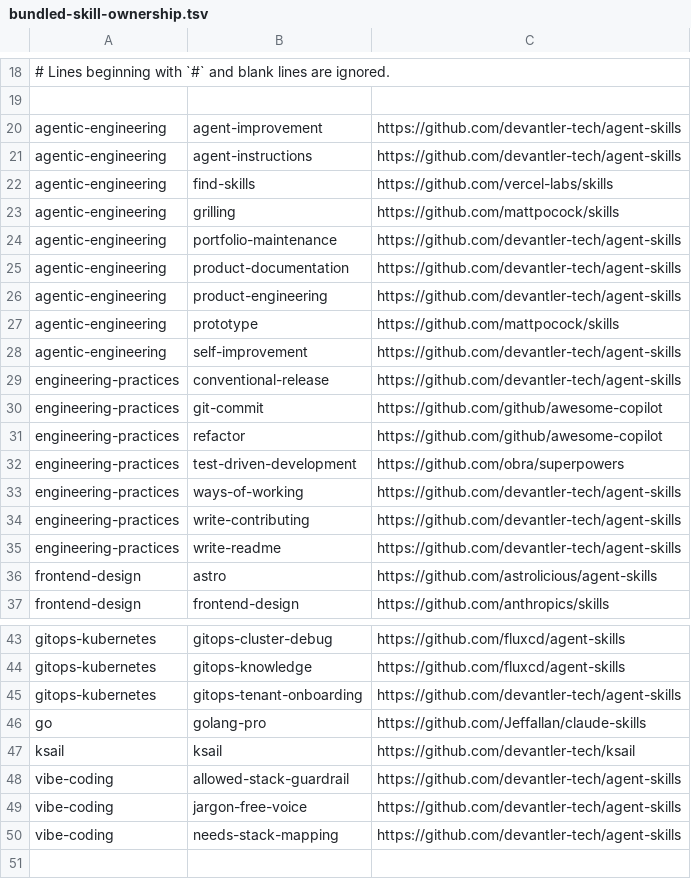
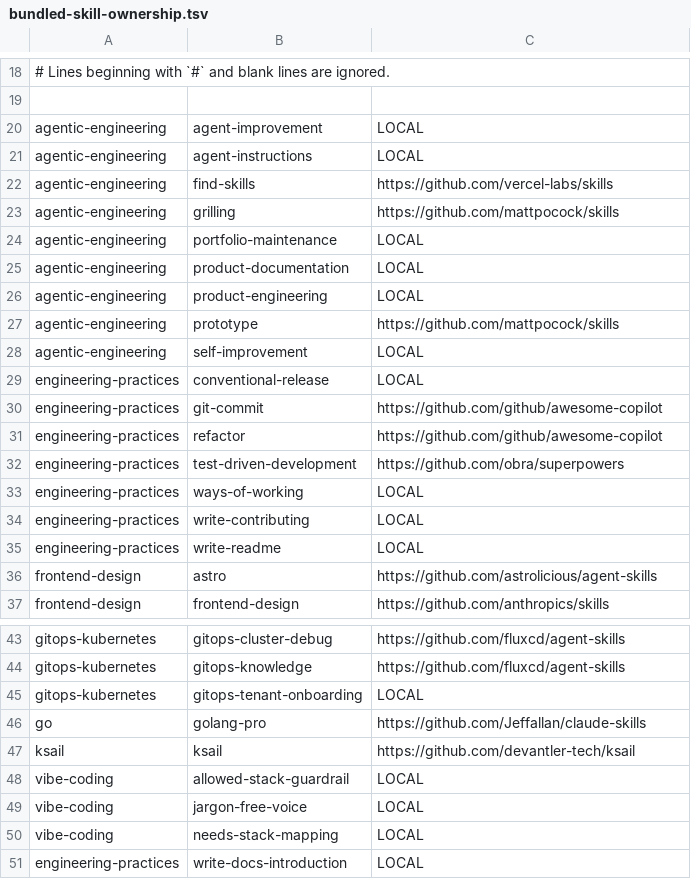
Before and after one commit to devantler-tech/monorepo, a TSV file: .claude/bundled-skill-ownership.tsv, drawn as a sheet; only a part is shown, gaps mark what is left out.

Commit message:
refactor(portfolio): consolidate maintained skills under agent-plugins (#4744)
* refactor(portfolio): consolidate maintained skills under plugins

Signed-off-by: Nikolai Emil Damm <nikolaiemildamm@icloud.com>

* fix(tests): verify the consolidated reviewed owner record

Signed-off-by: Nikolai Emil Damm <nikolaiemildamm@icloud.com>

* chore(portfolio): adopt the protected skills consolidation changes

Signed-off-by: Nikolai Emil Damm <nikolaiemildamm@icloud.com>

---------

Signed-off-by: Nikolai Emil Damm <nikolaiemildamm@icloud.com>

```diff
--- a/.claude/bundled-skill-ownership.tsv
+++ b/.claude/bundled-skill-ownership.tsv
@@ -19,12 +19,12 @@
 
-agentic-engineering	agent-improvement	https://github.com/devantler-tech/agent-skills
-agentic-engineering	agent-instructions	https://github.com/devantler-tech/agent-skills
+agentic-engineering	agent-improvement	LOCAL
+agentic-engineering	agent-instructions	LOCAL
 agentic-engineering	find-skills	https://github.com/vercel-labs/skills
 agentic-engineering	grilling	https://github.com/mattpocock/skills
-agentic-engineering	portfolio-maintenance	https://github.com/devantler-tech/agent-skills
-agentic-engineering	product-documentation	https://github.com/devantler-tech/agent-skills
-agentic-engineering	product-engineering	https://github.com/devantler-tech/agent-skills
+agentic-engineering	portfolio-maintenance	LOCAL
+agentic-engineering	product-documentation	LOCAL
+agentic-engineering	product-engineering	LOCAL
 agentic-engineering	prototype	https://github.com/mattpocock/skills
-agentic-engineering	self-improvement	https://github.com/devantler-tech/agent-skills
-engineering-practices	conventional-release	https://github.com/devantler-tech/agent-skills
+agentic-engineering	self-improvement	LOCAL
+engineering-practices	conventional-release	LOCAL
 engineering-practices	git-commit	https://github.com/github/awesome-copilot
@@ -32,5 +32,5 @@ engineering-practices	refactor	https://github.com/github/awesome-copilot
 engineering-practices	test-driven-development	https://github.com/obra/superpowers
-engineering-practices	ways-of-working	https://github.com/devantler-tech/agent-skills
-engineering-practices	write-contributing	https://github.com/devantler-tech/agent-skills
-engineering-practices	write-readme	https://github.com/devantler-tech/agent-skills
+engineering-practices	ways-of-working	LOCAL
+engineering-practices	write-contributing	LOCAL
+engineering-practices	write-readme	LOCAL
 frontend-design	astro	https://github.com/astrolicious/agent-skills
@@ -44,7 +44,8 @@ gitops-kubernetes	gitops-cluster-debug	https://github.com/fluxcd/agent-skills
 gitops-kubernetes	gitops-knowledge	https://github.com/fluxcd/agent-skills
-gitops-kubernetes	gitops-tenant-onboarding	https://github.com/devantler-tech/agent-skills
+gitops-kubernetes	gitops-tenant-onboarding	LOCAL
 go	golang-pro	https://github.com/Jeffallan/claude-skills
 ksail	ksail	https://github.com/devantler-tech/ksail
-vibe-coding	allowed-stack-guardrail	https://github.com/devantler-tech/agent-skills
-vibe-coding	jargon-free-voice	https://github.com/devantler-tech/agent-skills
-vibe-coding	needs-stack-mapping	https://github.com/devantler-tech/agent-skills
+vibe-coding	allowed-stack-guardrail	LOCAL
+vibe-coding	jargon-free-voice	LOCAL
+vibe-coding	needs-stack-mapping	LOCAL
+engineering-practices	write-docs-introduction	LOCAL
```
Also changed, not shown: .claude/skill-ownership-allowlist.tsv, 14 other files.
